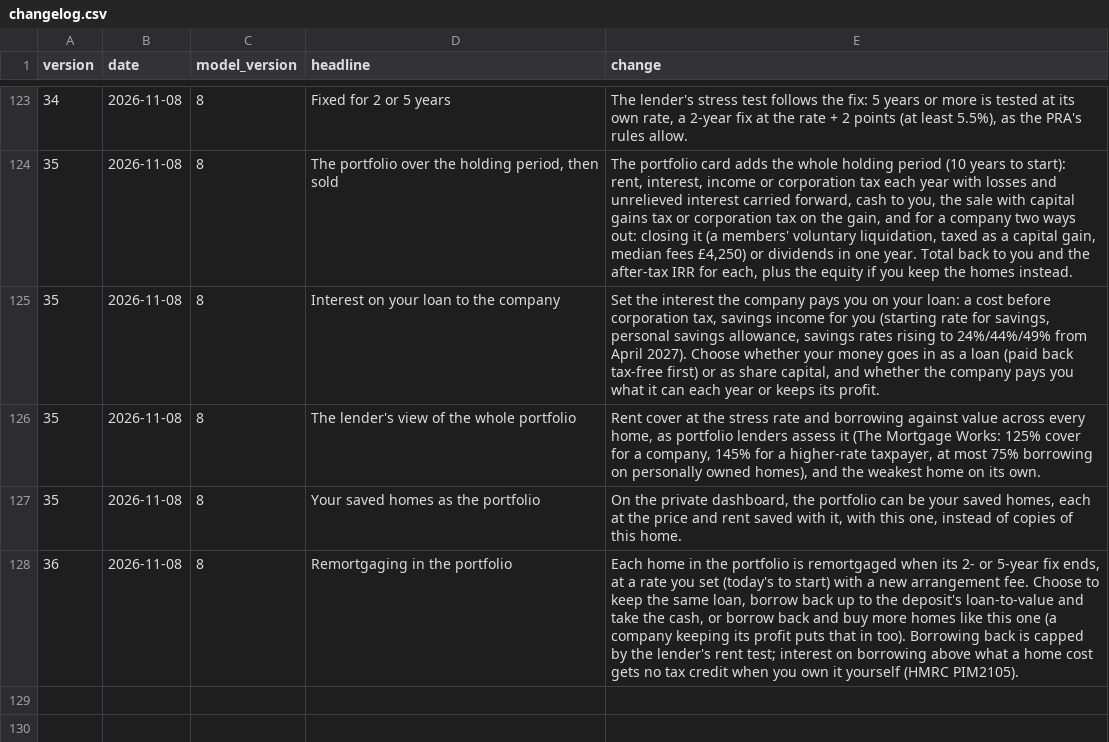
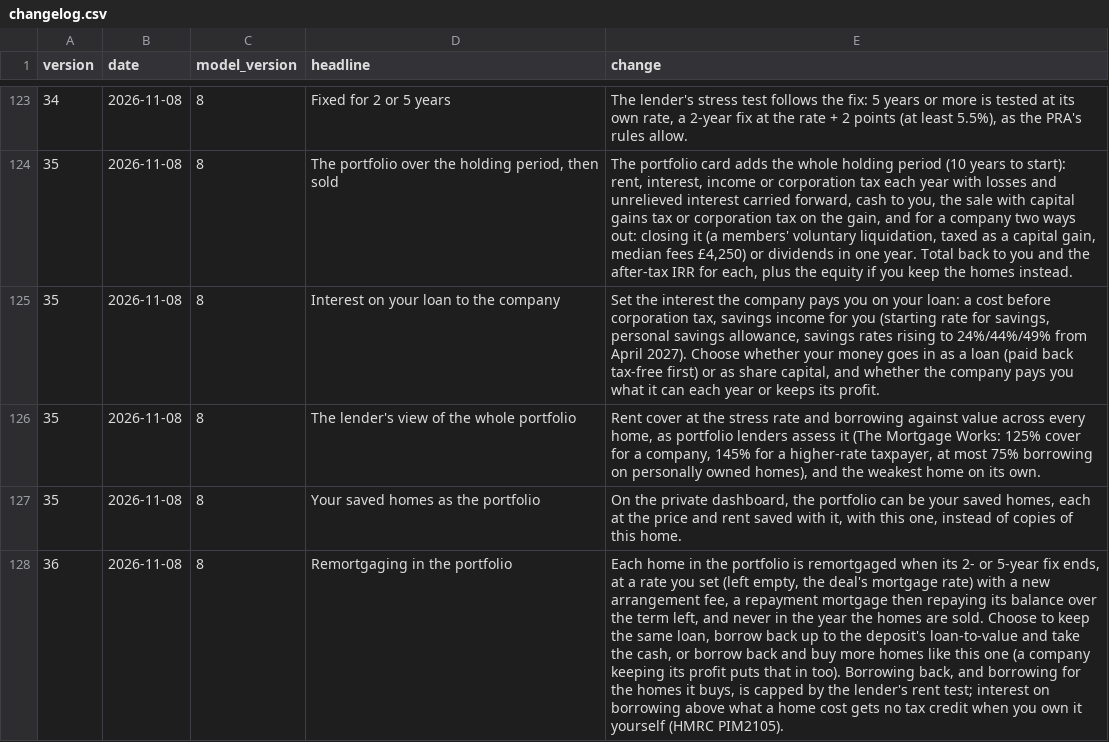
Before and after one commit to oliverhutch2021/doncaster-property-model, a CSV file: outputs/dash2/changelog.csv, drawn as a sheet; only a part is shown, gaps mark what is left out; the diff names each change by its address in the sheet, - before the commit and + after, or states it on an @@ line.

```diff
--- a/outputs/dash2/changelog.csv
+++ b/outputs/dash2/changelog.csv
-E128 (change): …you set (today's to start) with a new arrangement fee. Choose to keep the same loan, borrow back up to the deposit's loan-to-value and take the cash, or borrow back and buy more homes like this one (a company keeping its profit puts that in too). Borrowing back is capped…
+E128 (change): …you set (left empty, the deal's mortgage rate) with a new arrangement fee, a repayment mortgage then repaying its balance over the term left, and never in the year the homes are sold. Choose to keep the same loan, borrow back up to the deposit's loan-to-value and take the cash, or borrow back and buy more homes like this one (a company keeping its profit puts that in too). Borrowing back, and borrowing for the homes it buys, is capped…
```
Also changed, not shown: 7 other files.
